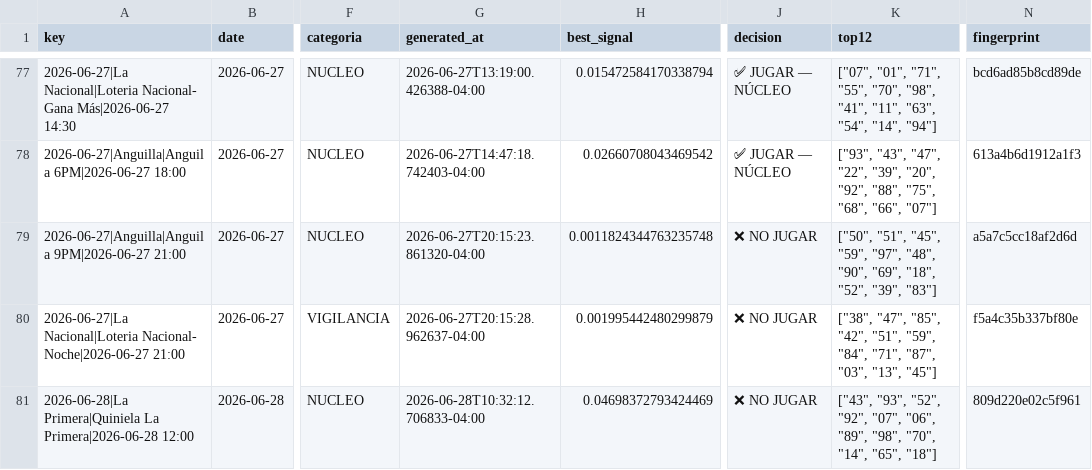
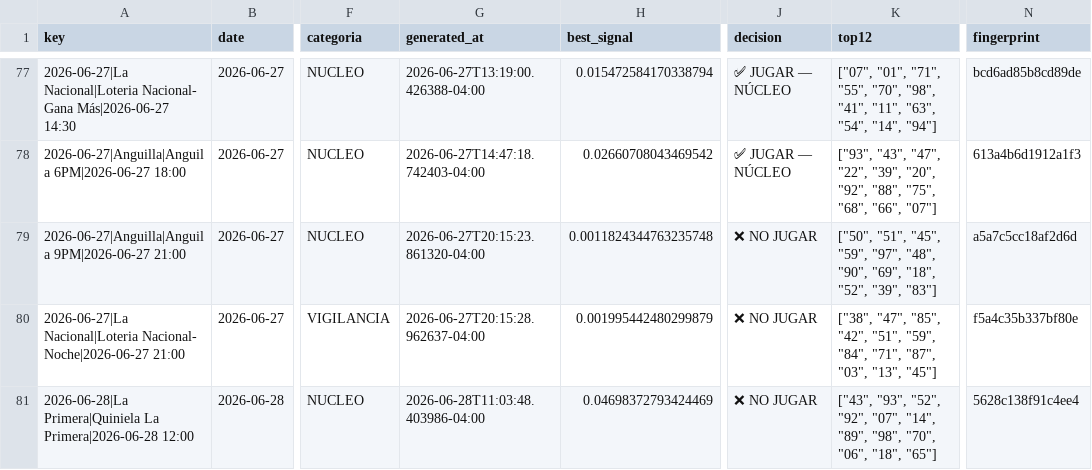
Before and after one commit to carbosota1/CLAUDE-APEX6, a CSV file: data/picks_log.csv, drawn as a sheet; only a part is shown, gaps mark what is left out; the diff names each change by its address in the sheet, - before the commit and + after, or states it on an @@ line.

```diff
--- a/data/picks_log.csv
+++ b/data/picks_log.csv
-G81 (generated_at): 2026-06-28T10:32:12.706833-04:00
+G81 (generated_at): 2026-06-28T11:03:48.403986-04:00
-K81 (top12): …"92", "07", "06", "89", "98", "70", "14", "65", "18"]
+K81 (top12): …"92", "07", "14", "89", "98", "70", "06", "18", "65"]
-N81 (fingerprint): 809d220e02c5f961
+N81 (fingerprint): 5628c138f91c4ee4
```
Also changed, not shown: 3 other files.
